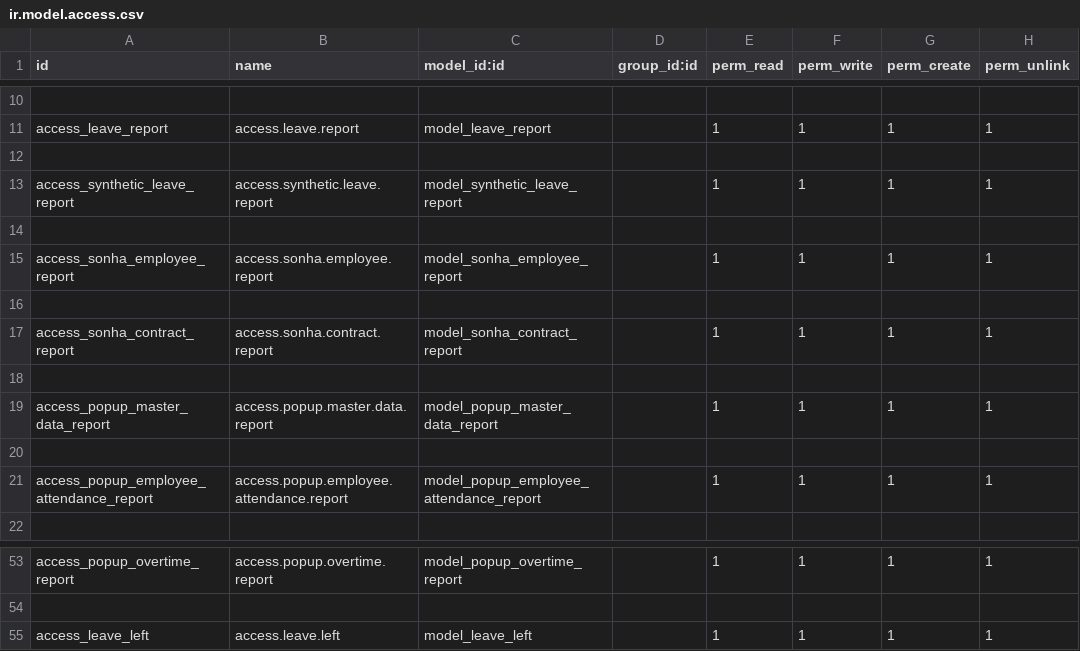
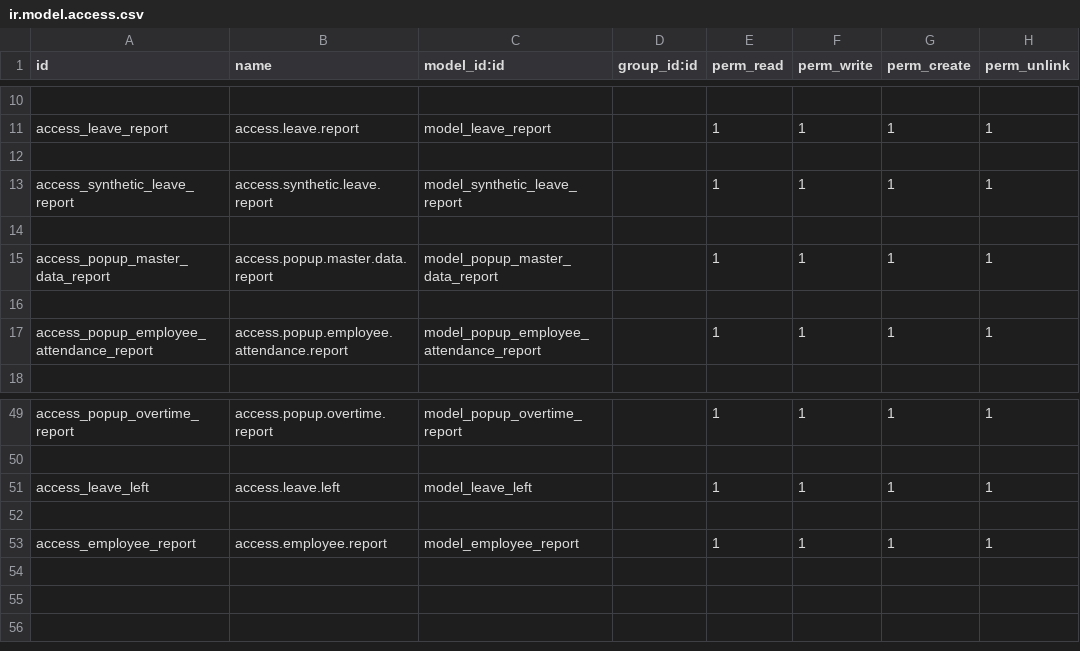
Before and after one commit to sonhasoftware/odoo-customize, a CSV file: sonha_report/security/ir.model.access.csv, drawn as a sheet; only a part is shown, gaps mark what is left out; removed rows and columns are numbered as before the commit, all else as after; the diff names each change by its address in the sheet, - before the commit and + after, or states it on an @@ line.

```diff
--- a/sonha_report/security/ir.model.access.csv
+++ b/sonha_report/security/ir.model.access.csv
-row 15: access_sonha_employee_report | access.sonha.employee.report | model_sonha_employee_report |  | 1 | 1 | 1 | 1
-row 16: (empty)
-row 17: access_sonha_contract_report | access.sonha.contract.report | model_sonha_contract_report |  | 1 | 1 | 1 | 1
-row 18: (empty)
+row 52: (empty)
+row 53: access_employee_report | access.employee.report | model_employee_report |  | 1 | 1 | 1 | 1
```
Also changed, not shown: 12 other files.
